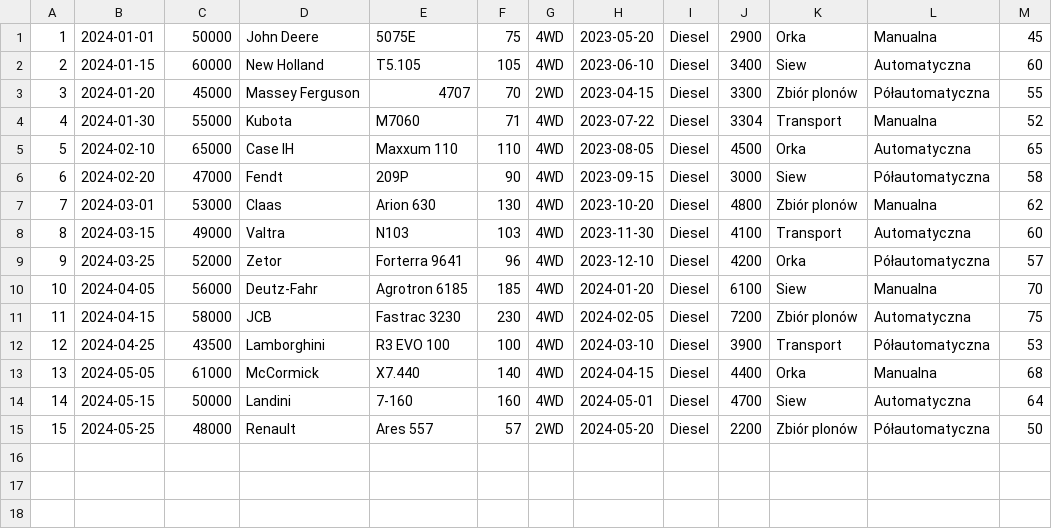
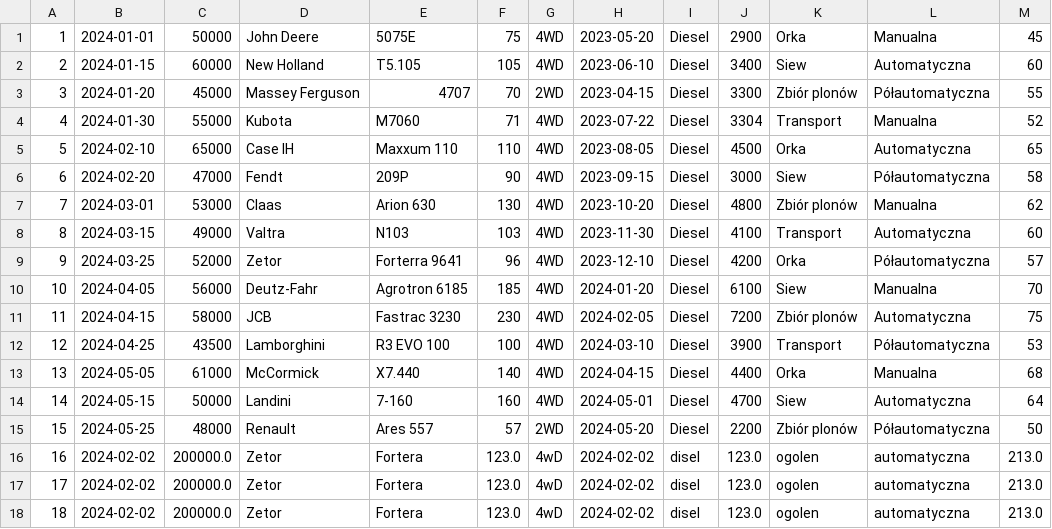
Before and after one commit to sylweek/System-zarz-dania-magazynem, a CSV file: src/main/resources/data/PojazdyRolnicze.csv, drawn as a sheet; the diff names each change by its address in the sheet, - before the commit and + after, or states it on an @@ line.

```diff
--- a/src/main/resources/data/PojazdyRolnicze.csv
+++ b/src/main/resources/data/PojazdyRolnicze.csv
+row 16: 16 | 2024-02-02 | 200000.0 | Zetor | Fortera | 123.0 | 4wD | 2024-02-02 | disel | 123.0 | ogolen | automatyczna | 213.0
+row 17: 17 | 2024-02-02 | 200000.0 | Zetor | Fortera | 123.0 | 4wD | 2024-02-02 | disel | 123.0 | ogolen | automatyczna | 213.0
+row 18: 18 | 2024-02-02 | 200000.0 | Zetor | Fortera | 123.0 | 4wD | 2024-02-02 | disel | 123.0 | ogolen | automatyczna | 213.0
```
Also changed, not shown: 7 other files.
